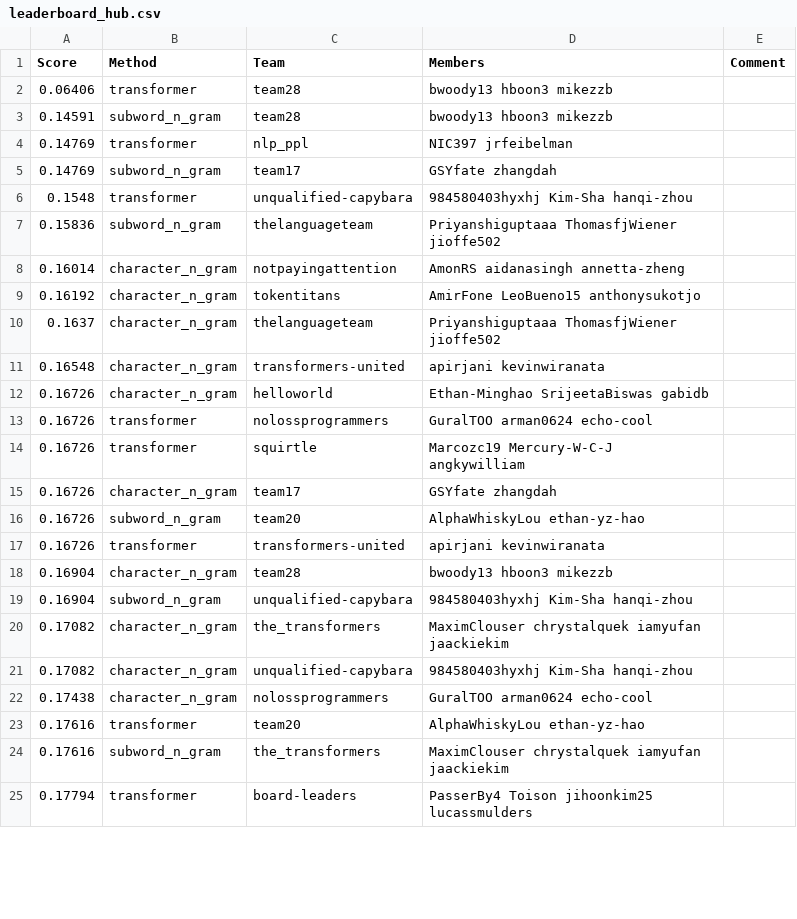
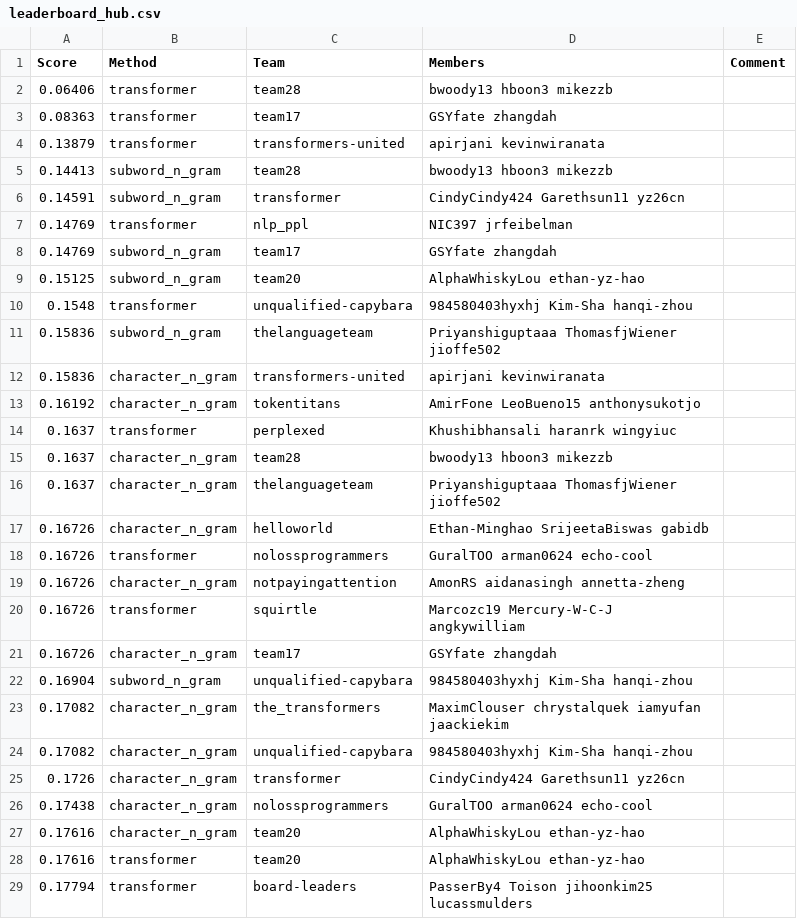
Before and after one commit to cornell-cs5740-sp24/leaderboards, a CSV file: a2/leaderboard_hub.csv, drawn as a sheet; only a part is shown; the diff covers the shown part only.

```diff
--- a/a2/leaderboard_hub.csv
+++ b/a2/leaderboard_hub.csv
@@ -2,18 +2,21 @@ Score,Method,Team,Members,Comment
 0.06406,transformer,team28,bwoody13 hboon3 mikezzb,
-0.14591,subword_n_gram,team28,bwoody13 hboon3 mikezzb,
+0.08363,transformer,team17,GSYfate zhangdah,
+0.13879,transformer,transformers-united,apirjani kevinwiranata,
+0.14413,subword_n_gram,team28,bwoody13 hboon3 mikezzb,
+0.14591,subword_n_gram,transformer,CindyCindy424 Garethsun11 yz26cn,
 0.14769,transformer,nlp_ppl,NIC397 jrfeibelman,
 0.14769,subword_n_gram,team17,GSYfate zhangdah,
+0.15125,subword_n_gram,team20,AlphaWhiskyLou ethan-yz-hao,
 0.1548,transformer,unqualified-capybara,984580403hyxhj Kim-Sha hanqi-zhou,
 0.15836,subword_n_gram,thelanguageteam,Priyanshiguptaaa ThomasfjWiener jioffe502,
-0.16014,character_n_gram,notpayingattention,AmonRS aidanasingh annetta-zheng,
+0.15836,character_n_gram,transformers-united,apirjani kevinwiranata,
 0.16192,character_n_gram,tokentitans,AmirFone LeoBueno15 anthonysukotjo,
+0.1637,transformer,perplexed,Khushibhansali haranrk wingyiuc,
+0.1637,character_n_gram,team28,bwoody13 hboon3 mikezzb,
 0.1637,character_n_gram,thelanguageteam,Priyanshiguptaaa ThomasfjWiener jioffe502,
-0.16548,character_n_gram,transformers-united,apirjani kevinwiranata,
 0.16726,character_n_gram,helloworld,Ethan-Minghao SrijeetaBiswas gabidb,
 0.16726,transformer,nolossprogrammers,GuralTOO arman0624 echo-cool,
+0.16726,character_n_gram,notpayingattention,AmonRS aidanasingh annetta-zheng,
 0.16726,transformer,squirtle,Marcozc19 Mercury-W-C-J angkywilliam,
 0.16726,character_n_gram,team17,GSYfate zhangdah,
-0.16726,subword_n_gram,team20,AlphaWhiskyLou ethan-yz-hao,
-0.16726,transformer,transformers-united,apirjani kevinwiranata,
-0.16904,character_n_gram,team28,bwoody13 hboon3 mikezzb,
 0.16904,subword_n_gram,unqualified-capybara,984580403hyxhj Kim-Sha hanqi-zhou,
@@ -21,5 +24,6 @@ Score,Method,Team,Members,Comment
 0.17082,character_n_gram,unqualified-capybara,984580403hyxhj Kim-Sha hanqi-zhou,
+0.1726,character_n_gram,transformer,CindyCindy424 Garethsun11 yz26cn,
 0.17438,character_n_gram,nolossprogrammers,GuralTOO arman0624 echo-cool,
+0.17616,character_n_gram,team20,AlphaWhiskyLou ethan-yz-hao,
 0.17616,transformer,team20,AlphaWhiskyLou ethan-yz-hao,
-0.17616,subword_n_gram,the_transformers,MaximClouser chrystalquek iamyufan jaackiekim,
 0.17794,transformer,board-leaders,PasserBy4 Toison jihoonkim25 lucassmulders,
```
Also changed, not shown: 1 added row, 4 removed rows and 4 edited cells elsewhere in this file.
